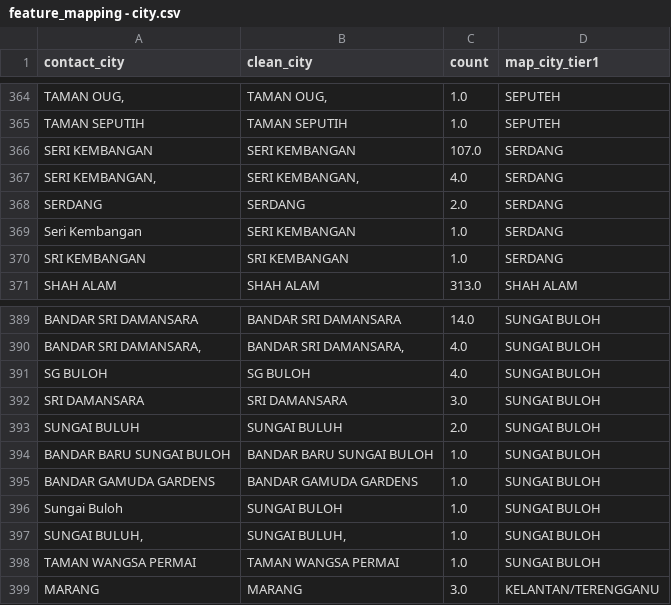
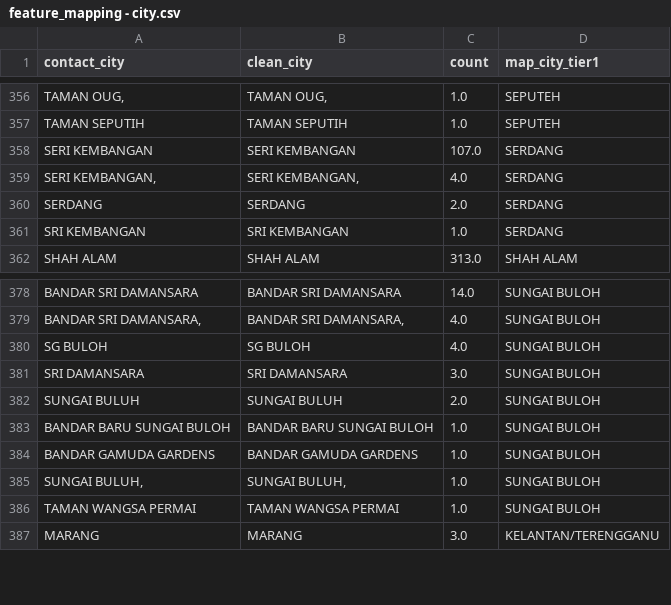
Before and after one commit to wingatesv/customer_profiling, a CSV file: feature_mapping/feature_mapping - city.csv, drawn as a sheet; only a part is shown, gaps mark what is left out; the diff covers the shown part only.

```diff
--- a/feature_mapping/feature_mapping - city.csv
+++ b/feature_mapping/feature_mapping - city.csv
@@ -368,3 +360,2 @@ SERI KEMBANGAN,SERI KEMBANGAN,107.0,SERDANG
 SERDANG,SERDANG,2.0,SERDANG
-Seri Kembangan,SERI KEMBANGAN,1.0,SERDANG
 SRI KEMBANGAN,SRI KEMBANGAN,1.0,SERDANG
@@ -395,3 +384,2 @@ BANDAR BARU SUNGAI BULOH,BANDAR BARU SUNGAI BULOH,1.0,SUNGAI BULOH
 BANDAR GAMUDA GARDENS,BANDAR GAMUDA GARDENS,1.0,SUNGAI BULOH
-Sungai Buloh,SUNGAI BULOH,1.0,SUNGAI BULOH
 "SUNGAI BULUH,","SUNGAI BULUH,",1.0,SUNGAI BULOH
```
Also changed, not shown: 19 removed rows elsewhere in this file.
